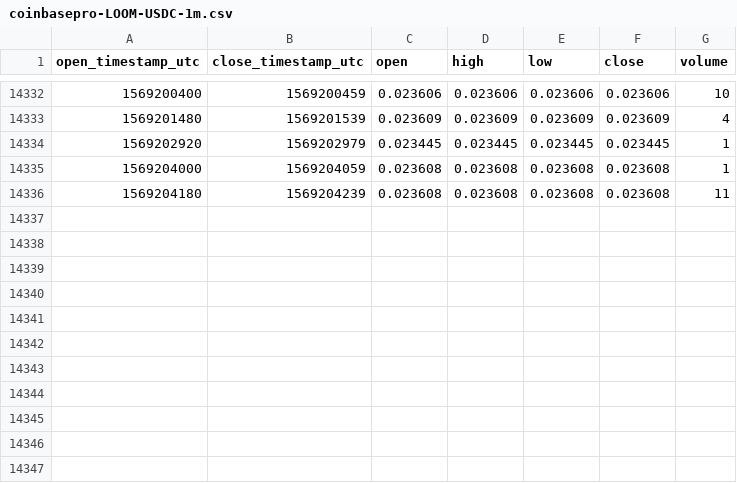
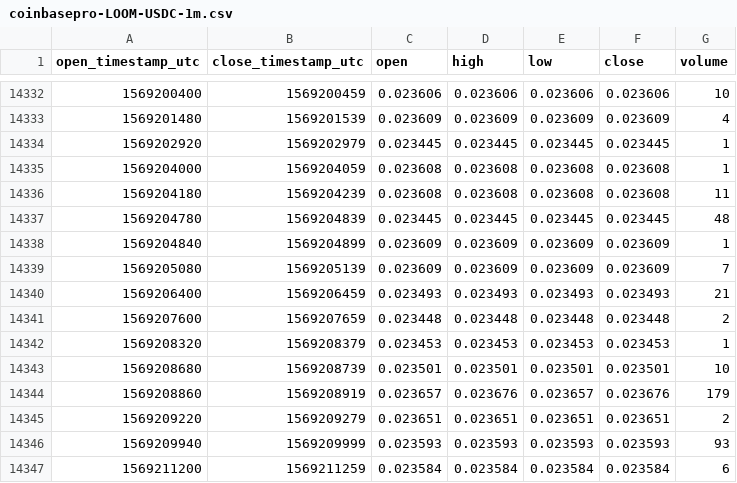
Before and after one commit to cryptobigbro/coinbasepro-LOOM-USDC, a CSV file: coinbasepro-LOOM-USDC-1m.csv, drawn as a sheet; only a part is shown, gaps mark what is left out.

Commit message:
Update OHLCV data.

```diff
--- a/coinbasepro-LOOM-USDC-1m.csv
+++ b/coinbasepro-LOOM-USDC-1m.csv
@@ -14336 +14336,12 @@ open_timestamp_utc,close_timestamp_utc,open,high,low,close,volume
 1569204180,1569204239,0.023608,0.023608,0.023608,0.023608,11
+1569204780,1569204839,0.023445,0.023445,0.023445,0.023445,48
+1569204840,1569204899,0.023609,0.023609,0.023609,0.023609,1
+1569205080,1569205139,0.023609,0.023609,0.023609,0.023609,7
+1569206400,1569206459,0.023493,0.023493,0.023493,0.023493,21
+1569207600,1569207659,0.023448,0.023448,0.023448,0.023448,2
+1569208320,1569208379,0.023453,0.023453,0.023453,0.023453,1
+1569208680,1569208739,0.023501,0.023501,0.023501,0.023501,10
+1569208860,1569208919,0.023657,0.023676,0.023657,0.023676,179
+1569209220,1569209279,0.023651,0.023651,0.023651,0.023651,2
+1569209940,1569209999,0.023593,0.023593,0.023593,0.023593,93
+1569211200,1569211259,0.023584,0.023584,0.023584,0.023584,6
```
Also changed, not shown: coinbasepro-LOOM-USDC-1h.csv.
